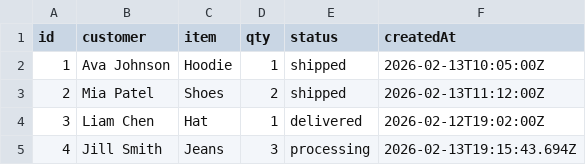
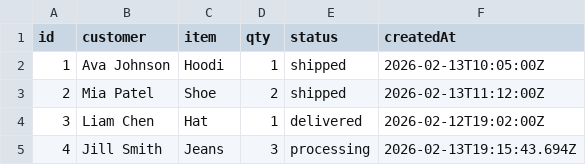
Before and after one commit to owenstamperdc/tsgTest, a CSV file: data/orders.csv, drawn as a sheet.

```diff
--- a/data/orders.csv
+++ b/data/orders.csv
@@ -1,4 +1,4 @@
 id,customer,item,qty,status,createdAt
-1,Ava Johnson,Hoodie,1,shipped,2026-02-13T10:05:00Z
-2,Mia Patel,Shoes,2,shipped,2026-02-13T11:12:00Z
+1,Ava Johnson,Hoodi,1,shipped,2026-02-13T10:05:00Z
+2,Mia Patel,Shoe,2,shipped,2026-02-13T11:12:00Z
 3,Liam Chen,Hat,1,delivered,2026-02-12T19:02:00Z
```
Also changed, not shown: 1 other file.
